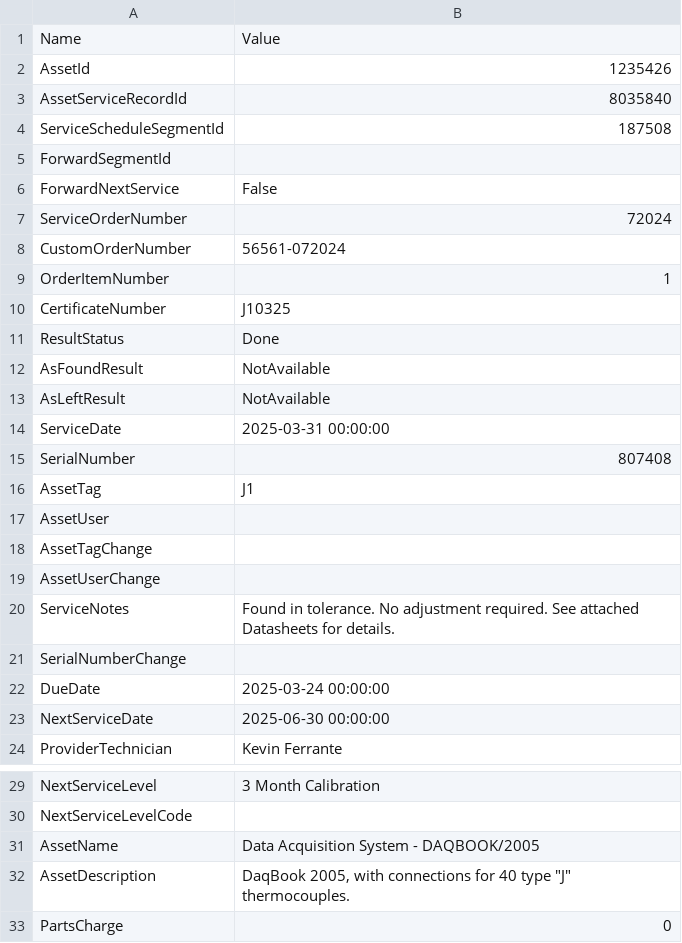
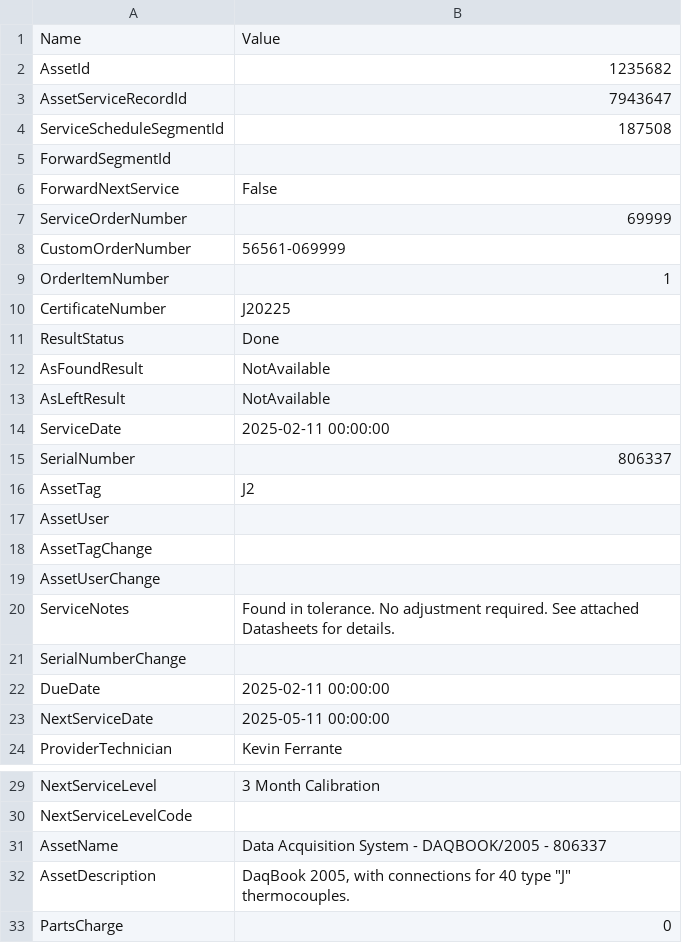
Before and after one commit to Johnson-Gage-Inspection-Inc/xl-TUS, a CSV file: exploded/00 TUS cert/sheets/DaqbookServiceRecords.csv, drawn as a sheet; only a part is shown, gaps mark what is left out.

```diff
--- a/exploded/00 TUS cert/sheets/DaqbookServiceRecords.csv
+++ b/exploded/00 TUS cert/sheets/DaqbookServiceRecords.csv
@@ -1,4 +1,4 @@
 Name,Value
-AssetId,1235426
-AssetServiceRecordId,8035840
+AssetId,1235682
+AssetServiceRecordId,7943647
 ServiceScheduleSegmentId,187508
@@ -6,6 +6,6 @@ ForwardSegmentId,
 ForwardNextService,False
-ServiceOrderNumber,72024
-CustomOrderNumber,56561-072024
+ServiceOrderNumber,69999
+CustomOrderNumber,56561-069999
 OrderItemNumber,1
-CertificateNumber,J10325
+CertificateNumber,J20225
 ResultStatus,Done
@@ -13,5 +13,5 @@ AsFoundResult,NotAvailable
 AsLeftResult,NotAvailable
-ServiceDate,2025-03-31 00:00:00
-SerialNumber,807408
-AssetTag,J1
+ServiceDate,2025-02-11 00:00:00
+SerialNumber,806337
+AssetTag,J2
 AssetUser,
@@ -21,4 +21,4 @@ ServiceNotes,Found in tolerance. No adjustment required. See attached Datasheets
 SerialNumberChange,
-DueDate,2025-03-24 00:00:00
-NextServiceDate,2025-06-30 00:00:00
+DueDate,2025-02-11 00:00:00
+NextServiceDate,2025-05-11 00:00:00
 ProviderTechnician,Kevin Ferrante
@@ -30,3 +30,3 @@ NextServiceLevel,3 Month Calibration
 NextServiceLevelCode,
-AssetName,Data Acquisition System - DAQBOOK/2005
+AssetName,Data Acquisition System - DAQBOOK/2005 - 806337
 AssetDescription,"DaqBook 2005, with connections for 40 type ""J"" thermocouples."
```
Also changed, not shown: exploded/00 TUS cert/sheets/Main.csv, 3 other files.
